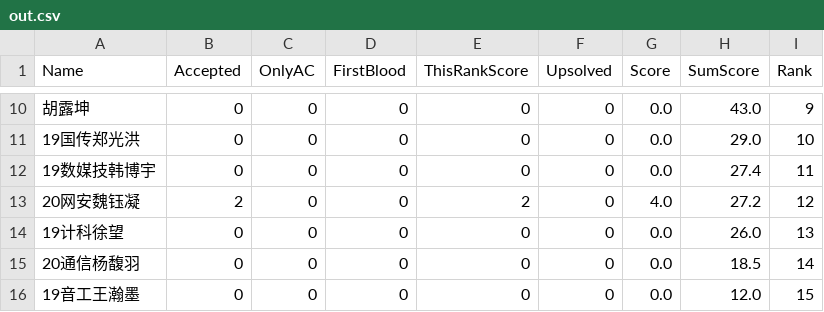
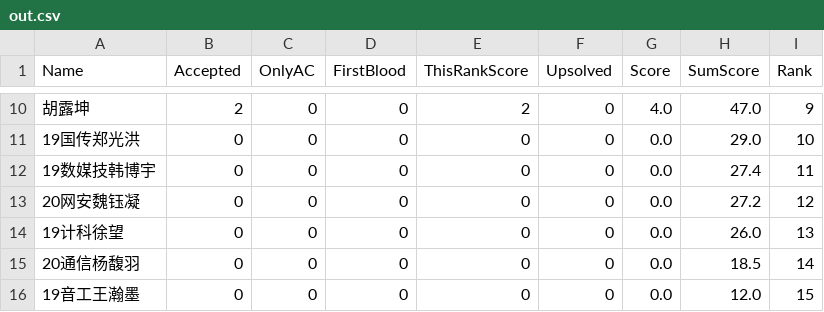
Before and after one commit to dukerki/VJudge-Spider-on-TravisCI, a CSV file: out.csv, drawn as a sheet; only a part is shown, gaps mark what is left out; the diff covers the shown part only.

Commit message:
score update

```diff
--- a/out.csv
+++ b/out.csv
@@ -10,5 +10,5 @@ Name, Accepted, OnlyAC, FirstBlood, ThisRankScore, Upsolved, Score, SumScore, Ra
-胡露坤,0,0,0,0,0,0.0,43.0,9
+胡露坤,2,0,0,2,0,4.0,47.0,9
 19国传郑光洪,0,0,0,0,0,0.0,29.0,10
 19数媒技韩博宇,0,0,0,0,0,0.0,27.4,11
-20网安魏钰凝,2,0,0,2,0,4.0,27.2,12
+20网安魏钰凝,0,0,0,0,0,0.0,27.2,12
 19计科徐望,0,0,0,0,0,0.0,26.0,13
```
Also changed, not shown: 35 edited cells elsewhere in this file, 1 other file.
